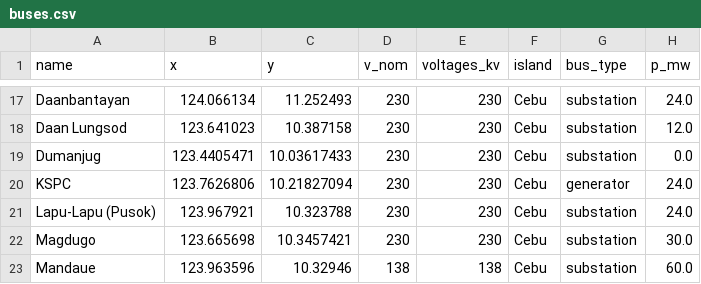
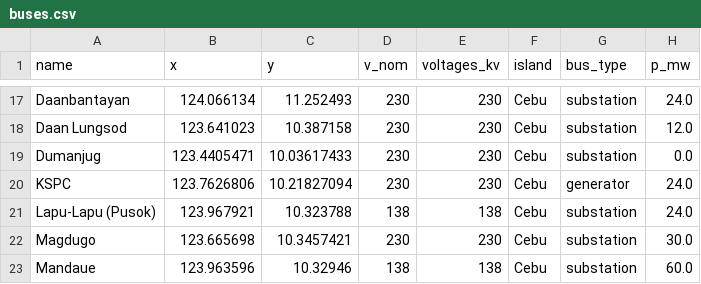
Before and after one commit to julius-darang/visayasgrid, a CSV file: data/buses.csv, drawn as a sheet; only a part is shown, gaps mark what is left out; the diff names each change by its address in the sheet, - before the commit and + after, or states it on an @@ line.

```diff
--- a/data/buses.csv
+++ b/data/buses.csv
-D21 (v_nom): 230
+D21 (v_nom): 138
-E21 (voltages_kv): 230
+E21 (voltages_kv): 138
```
Also changed, not shown: data/temp/buses.csv, 7 other files.
